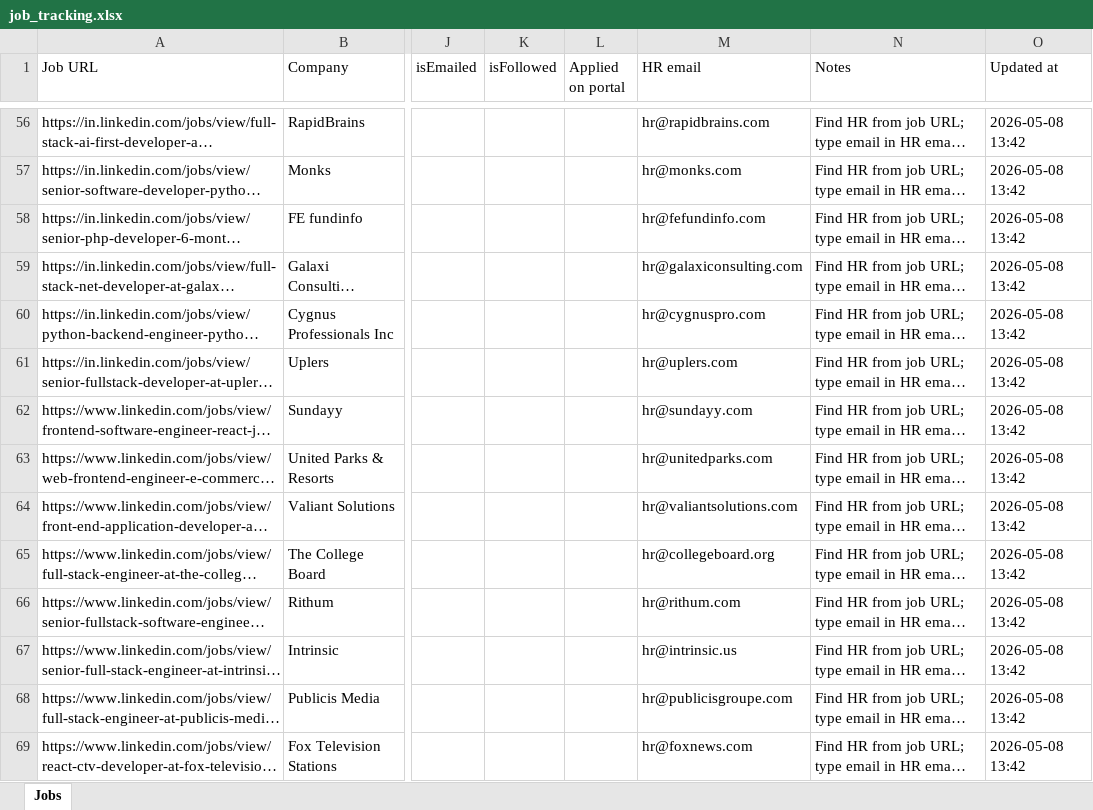
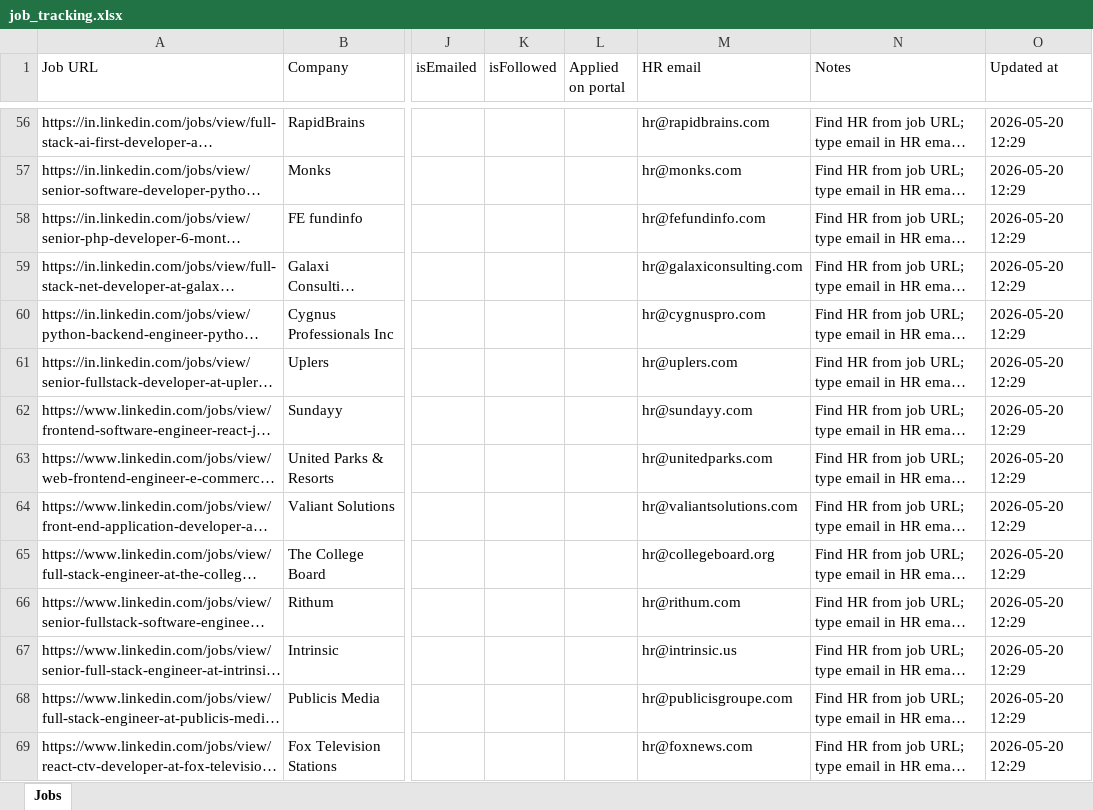
Before and after one commit to sharad1996/JobHunterPro, an Excel workbook: job_tracking.xlsx, sheet Jobs, drawn as a sheet; only a part is shown, gaps mark what is left out; long unchanged cells end in …; values as stored, in another font and other column widths than the file's, no borders; the diff covers the shown part only; the diff names each change by its address in the sheet, - before the commit and + after, or states it on an @@ line.

```diff
--- a/job_tracking.xlsx (sheet Jobs)
+++ b/job_tracking.xlsx (sheet Jobs)
-O56:O69 (Updated at): 2026-05-08 13:42
+O56:O69 (Updated at): 2026-05-20 12:29
```
Also changed, not shown: 67 added rows and 434 edited cells elsewhere in this sheet, 12 other files.
